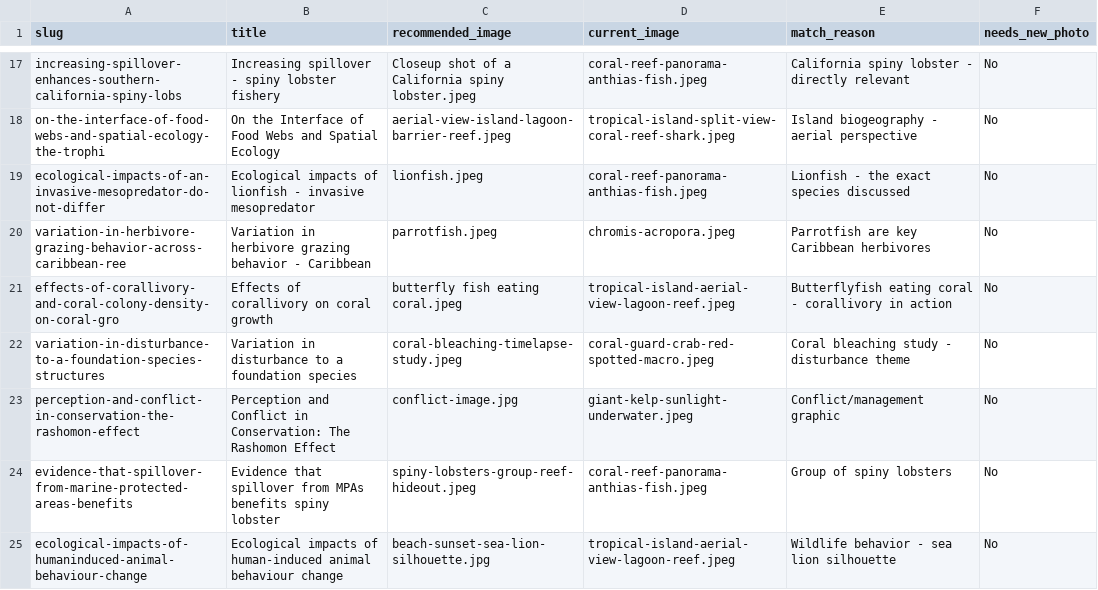
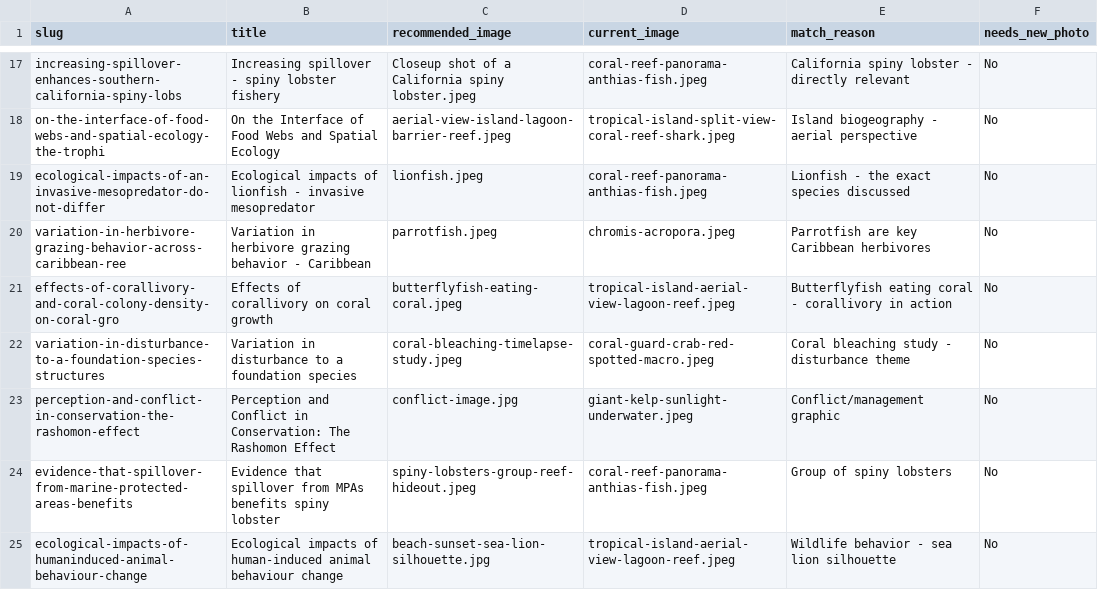
Before and after one commit to stier-lab/ocean-recoveries-website, a CSV file: assets/article_image_mapping.csv, drawn as a sheet; only a part is shown, gaps mark what is left out.

```diff
--- a/assets/article_image_mapping.csv
+++ b/assets/article_image_mapping.csv
@@ -20,3 +20,3 @@ ecological-impacts-of-an-invasive-mesopredator-do-not-differ,"Ecological impacts
 variation-in-herbivore-grazing-behavior-across-caribbean-ree,"Variation in herbivore grazing behavior - Caribbean",parrotfish.jpeg,chromis-acropora.jpeg,"Parrotfish are key Caribbean herbivores",No
-effects-of-corallivory-and-coral-colony-density-on-coral-gro,"Effects of corallivory on coral growth",butterfly fish eating coral.jpeg,tropical-island-aerial-view-lagoon-reef.jpeg,"Butterflyfish eating coral - corallivory in action",No
+effects-of-corallivory-and-coral-colony-density-on-coral-gro,"Effects of corallivory on coral growth",butterflyfish-eating-coral.jpeg,tropical-island-aerial-view-lagoon-reef.jpeg,"Butterflyfish eating coral - corallivory in action",No
 variation-in-disturbance-to-a-foundation-species-structures,"Variation in disturbance to a foundation species",coral-bleaching-timelapse-study.jpeg,coral-guard-crab-red-spotted-macro.jpeg,"Coral bleaching study - disturbance theme",No
```
Also changed, not shown: assets/image_analysis.csv, 14 other files.
